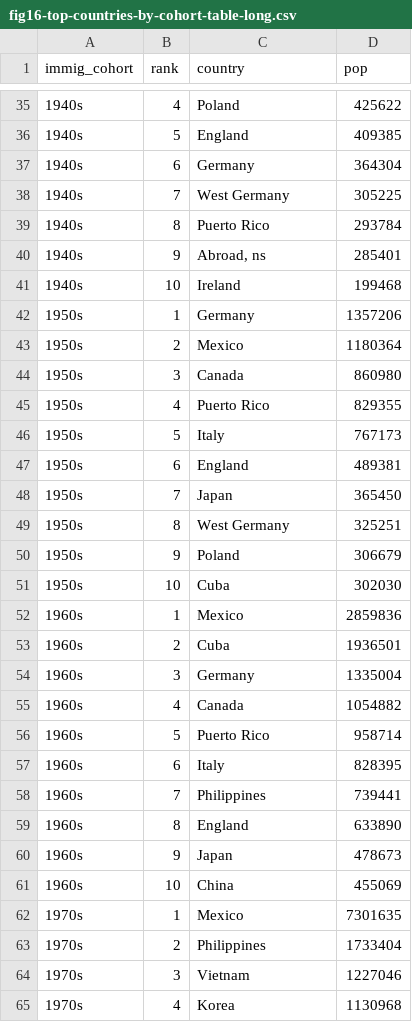
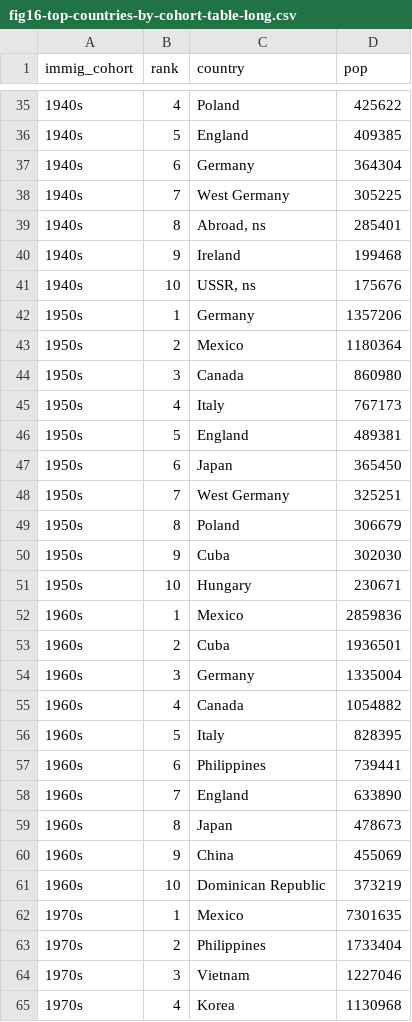
Before and after one commit to lorae/immigrant-households, a CSV file: output/figures/fig16-top-countries-by-cohort-table-long.csv, drawn as a sheet; only a part is shown, gaps mark what is left out; the diff covers the shown part only.

```diff
--- a/output/figures/fig16-top-countries-by-cohort-table-long.csv
+++ b/output/figures/fig16-top-countries-by-cohort-table-long.csv
@@ -38,5 +38,5 @@ immig_cohort,rank,country,pop
 1940s,7,West Germany,305225
-1940s,8,Puerto Rico,293784
-1940s,9,"Abroad, ns",285401
-1940s,10,Ireland,199468
+1940s,8,"Abroad, ns",285401
+1940s,9,Ireland,199468
+1940s,10,"USSR, ns",175676
 1950s,1,Germany,1357206
@@ -44,9 +44,9 @@ immig_cohort,rank,country,pop
 1950s,3,Canada,860980
-1950s,4,Puerto Rico,829355
-1950s,5,Italy,767173
-1950s,6,England,489381
-1950s,7,Japan,365450
-1950s,8,West Germany,325251
-1950s,9,Poland,306679
-1950s,10,Cuba,302030
+1950s,4,Italy,767173
+1950s,5,England,489381
+1950s,6,Japan,365450
+1950s,7,West Germany,325251
+1950s,8,Poland,306679
+1950s,9,Cuba,302030
+1950s,10,Hungary,230671
 1960s,1,Mexico,2859836
@@ -55,8 +55,8 @@ immig_cohort,rank,country,pop
 1960s,4,Canada,1054882
-1960s,5,Puerto Rico,958714
-1960s,6,Italy,828395
-1960s,7,Philippines,739441
-1960s,8,England,633890
-1960s,9,Japan,478673
-1960s,10,China,455069
+1960s,5,Italy,828395
+1960s,6,Philippines,739441
+1960s,7,England,633890
+1960s,8,Japan,478673
+1960s,9,China,455069
+1960s,10,Dominican Republic,373219
 1970s,1,Mexico,7301635
```
Also changed, not shown: 6 added rows, 6 removed rows and 26 edited cells elsewhere in this file, output/figures/fig16-top-countries-by-cohort-table.csv, output/figures/hhsize-regression-model5-over-time-exp.csv, 41 other files.
